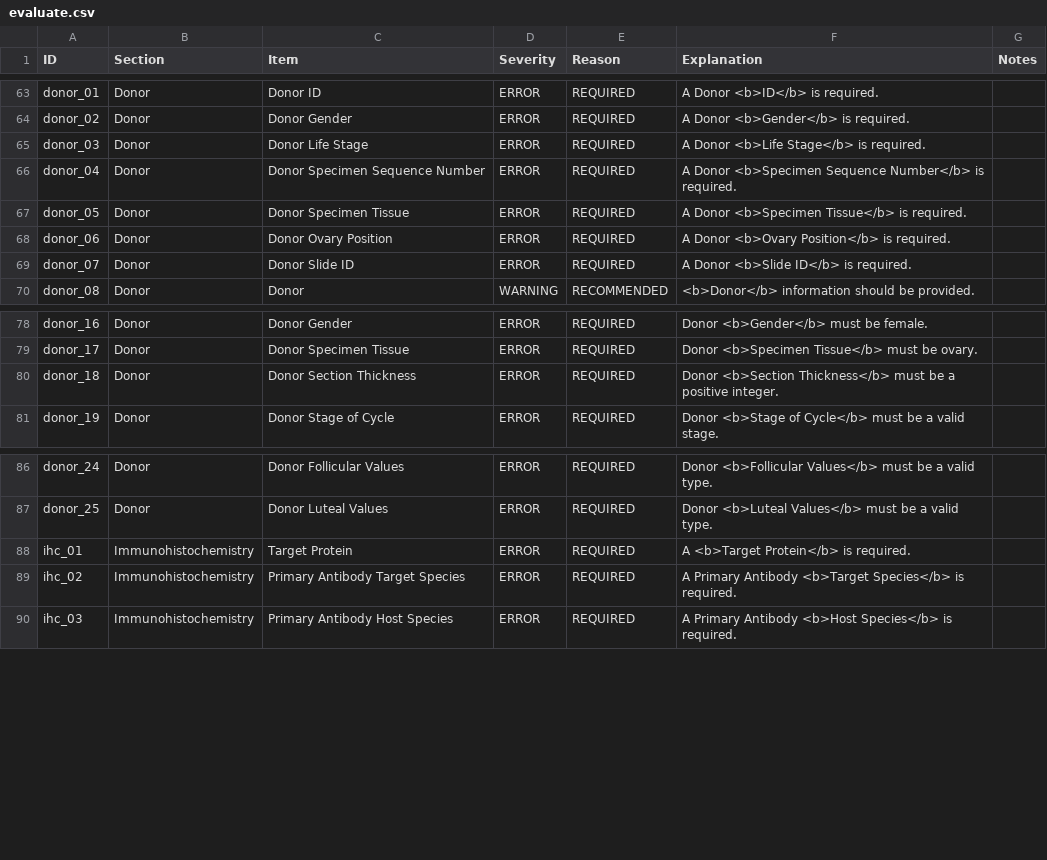
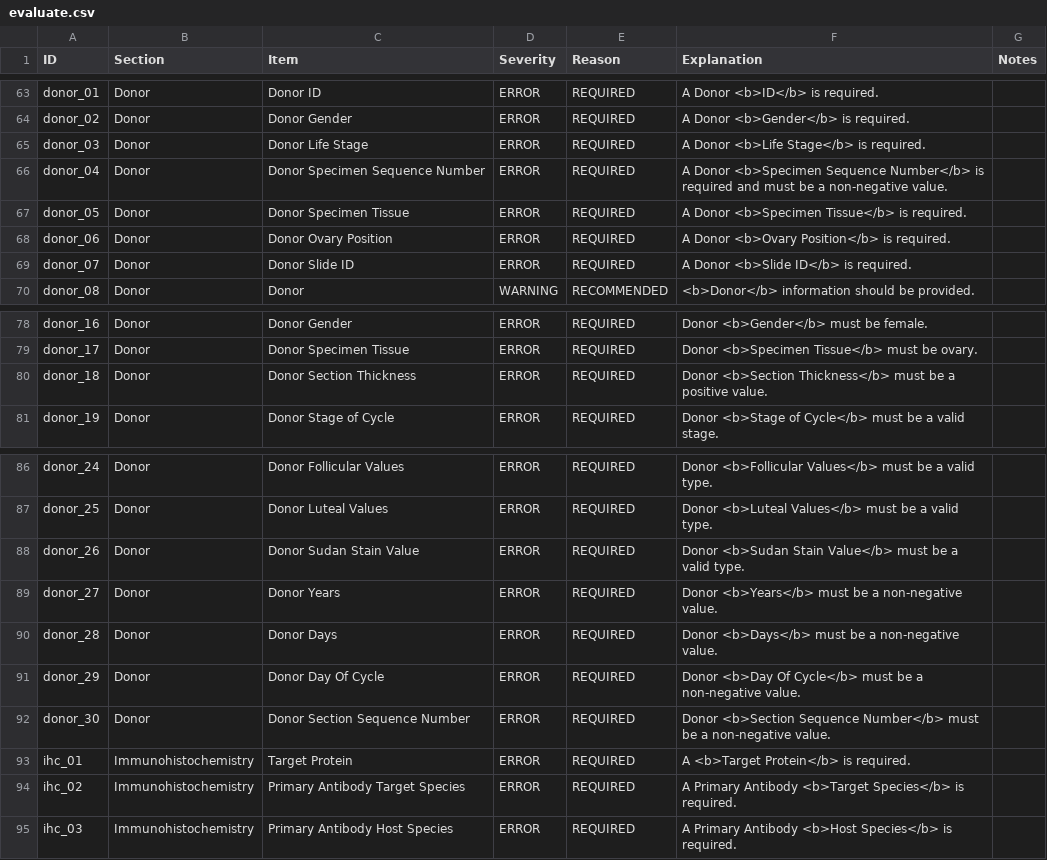
Before and after one commit to PASTAplus/ezEML, a CSV file: webapp/static/evaluate.csv, drawn as a sheet; only a part is shown, gaps mark what is left out.

Commit message:
Added non-negative integer validators.

```diff
--- a/webapp/static/evaluate.csv
+++ b/webapp/static/evaluate.csv
@@ -65,3 +65,3 @@ donor_02,Donor,Donor Gender,ERROR,REQUIRED,A Donor <b>Gender</b> is required.,
 donor_03,Donor,Donor Life Stage,ERROR,REQUIRED,A Donor <b>Life Stage</b> is required.,
-donor_04,Donor,Donor Specimen Sequence Number,ERROR,REQUIRED,A Donor <b>Specimen Sequence Number</b> is required.,
+donor_04,Donor,Donor Specimen Sequence Number,ERROR,REQUIRED,A Donor <b>Specimen Sequence Number</b> is required and must be a non-negative value.,
 donor_05,Donor,Donor Specimen Tissue,ERROR,REQUIRED,A Donor <b>Specimen Tissue</b> is required.,
@@ -79,3 +79,3 @@ donor_16,Donor,Donor Gender,ERROR,REQUIRED,Donor <b>Gender</b> must be female.,
 donor_17,Donor,Donor Specimen Tissue,ERROR,REQUIRED,Donor <b>Specimen Tissue</b> must be ovary.,
-donor_18,Donor,Donor Section Thickness,ERROR,REQUIRED,Donor <b>Section Thickness</b> must be a positive integer.,
+donor_18,Donor,Donor Section Thickness,ERROR,REQUIRED,Donor <b>Section Thickness</b> must be a positive value.,
 donor_19,Donor,Donor Stage of Cycle,ERROR,REQUIRED,Donor <b>Stage of Cycle</b> must be a valid stage.,
@@ -87,2 +87,7 @@ donor_24,Donor,Donor Follicular Values,ERROR,REQUIRED,Donor <b>Follicular Values
 donor_25,Donor,Donor Luteal Values,ERROR,REQUIRED,Donor <b>Luteal Values</b> must be a valid type.,
+donor_26,Donor,Donor Sudan Stain Value,ERROR,REQUIRED,Donor <b>Sudan Stain Value</b> must be a valid type.,
+donor_27,Donor,Donor Years,ERROR,REQUIRED,Donor <b>Years</b> must be a non-negative value.,
+donor_28,Donor,Donor Days,ERROR,REQUIRED,Donor <b>Days</b> must be a non-negative value.,
+donor_29,Donor,Donor Day Of Cycle,ERROR,REQUIRED,Donor <b>Day Of Cycle</b> must be a non-negative value.,
+donor_30,Donor,Donor Section Sequence Number,ERROR,REQUIRED,Donor <b>Section Sequence Number</b> must be a non-negative value.,
 ihc_01,Immunohistochemistry,Target Protein,ERROR,REQUIRED,A <b>Target Protein</b> is required.,
```
Also changed, not shown: 3 other files.
